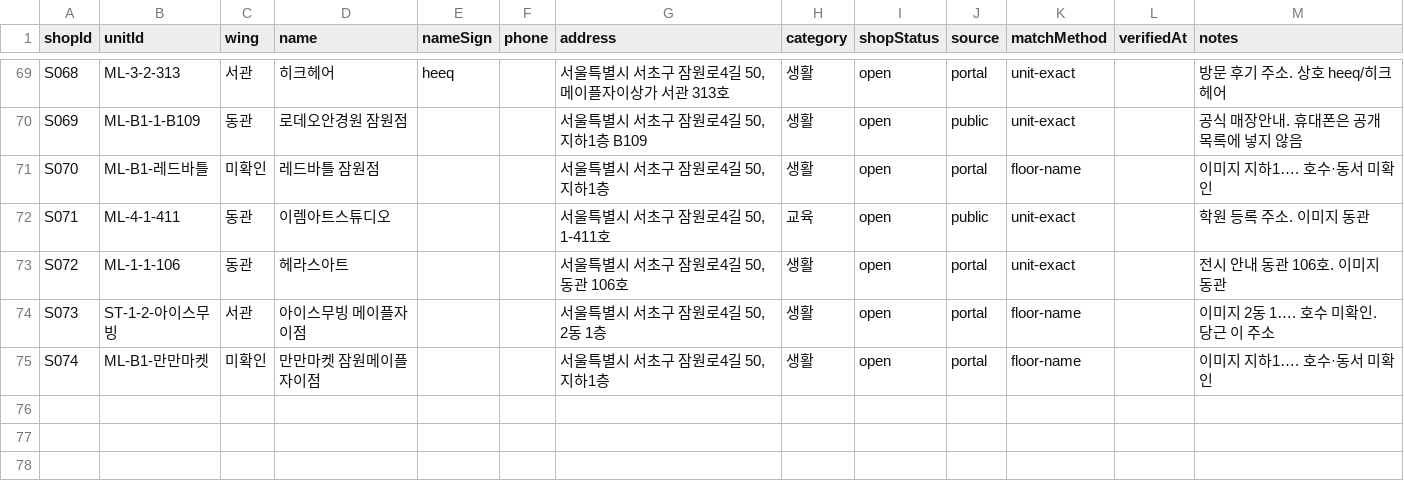
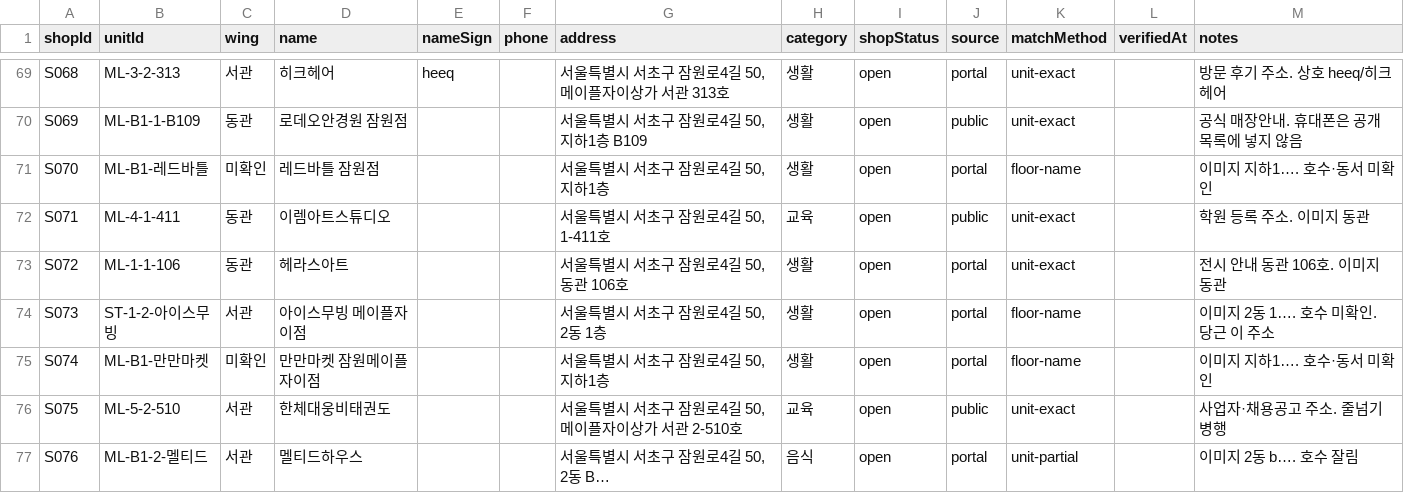
Before and after one commit to blanciel1977-lab/jamwon-maple-plaza, a CSV file: data/shops.csv, drawn as a sheet; only a part is shown, gaps mark what is left out.

```diff
--- a/data/shops.csv
+++ b/data/shops.csv
@@ -75 +75,3 @@ S073,ST-1-2-아이스무빙,서관,아이스무빙 메이플자이점,,,"서울
 S074,ML-B1-만만마켓,미확인,만만마켓 잠원메이플자이점,,,"서울특별시 서초구 잠원로4길 50, 지하1층",생활,open,portal,floor-name,,이미지 지하1…. 호수·동서 미확인
+S075,ML-5-2-510,서관,한체대웅비태권도,,,"서울특별시 서초구 잠원로4길 50, 메이플자이상가 서관 2-510호",교육,open,public,unit-exact,,사업자·채용공고 주소. 줄넘기 병행
+S076,ML-B1-2-멜티드,서관,멜티드하우스,,,"서울특별시 서초구 잠원로4길 50, 2동 B…",음식,open,portal,unit-partial,,이미지 2동 b…. 호수 잘림
```
Also changed, not shown: 1 other file.
